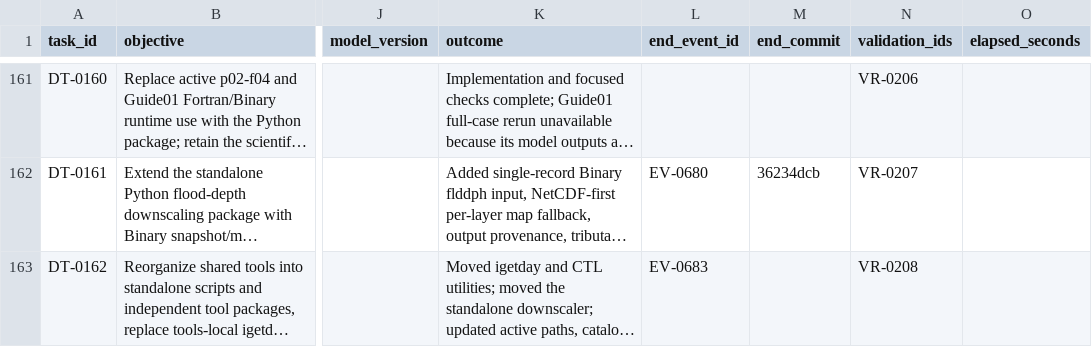
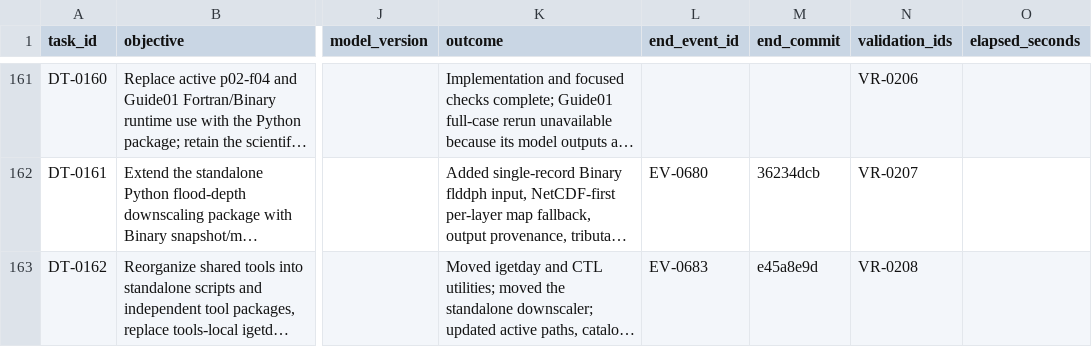
Before and after one commit to global-hydrodynamics/cmf_v5_beta, a CSV file: research/development_tasks.csv, drawn as a sheet; only a part is shown, gaps mark what is left out; long unchanged cells end in …; the diff names each change by its address in the sheet, - before the commit and + after, or states it on an @@ line.

```diff
--- a/research/development_tasks.csv
+++ b/research/development_tasks.csv
-M163 (end_commit): (empty)
+M163 (end_commit): e45a8e9d
```
Also changed, not shown: research/events.csv, 1 other file.
